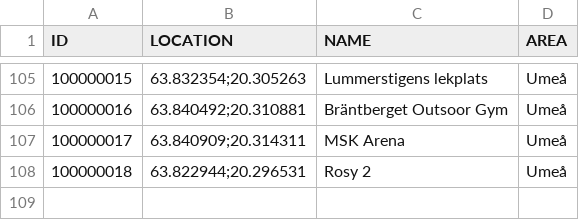
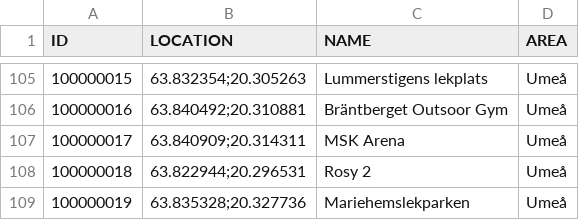
Before and after one commit to magnusmickelsson/pokeraidbot, a CSV file: src/main/resources/gyms_umeå.csv, drawn as a sheet; only a part is shown, gaps mark what is left out.

Commit message:
Ex raid lists in alphabetical order. Gym data update.

```diff
--- a/src/main/resources/gyms_umeå.csv
+++ b/src/main/resources/gyms_umeå.csv
@@ -108 +108,2 @@ ID;LOCATION;NAME;AREA
 100000018;"63.822944;20.296531";Rosy 2;Umeå
+100000019;"63.835328;20.327736";Mariehemslekparken;Umeå
```
Also changed, not shown: 8 other files.
